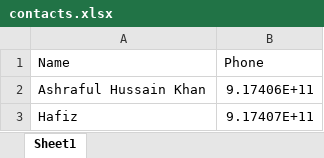
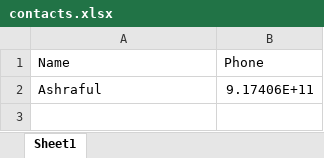
Before and after one commit to ashrafulkhn/whatsApp, an Excel workbook: project/contacts.xlsx, sheet Sheet1, drawn as a sheet; values as stored, in another font and other column widths than the file's, no borders; the diff names each change by its address in the sheet, - before the commit and + after, or states it on an @@ line.

Commit message:
Code modified, Now same contact can get multiple messages.

```diff
--- a/project/contacts.xlsx (sheet Sheet1)
+++ b/project/contacts.xlsx (sheet Sheet1)
-A2 (Name): Ashraful Hussain Khan
+A2 (Name): Ashraful
-row 3: Hafiz | 9.17407E+11
```
Also changed, not shown: 1 other file.
